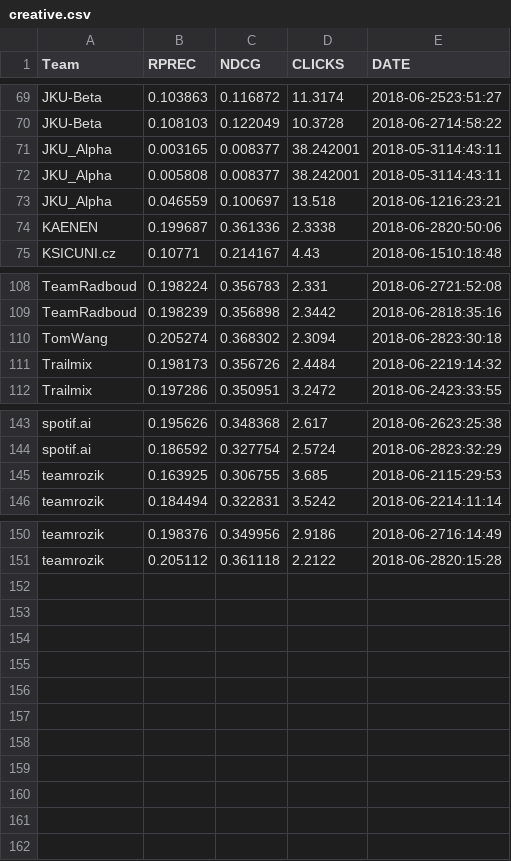
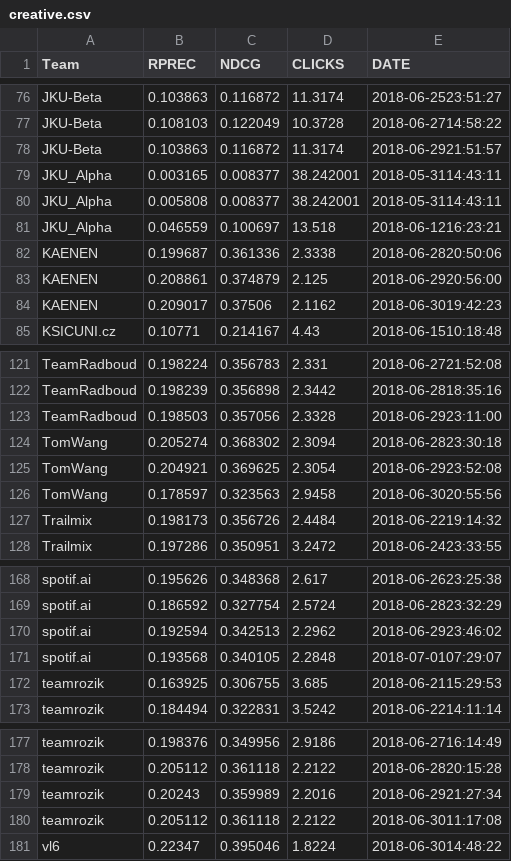
Before and after one commit to tmscarla/spotify-recsys-challenge, a CSV file: scores/creative/creative.csv, drawn as a sheet; only a part is shown, gaps mark what is left out; the diff covers the shown part only.

```diff
--- a/scores/creative/creative.csv
+++ b/scores/creative/creative.csv
@@ -70,2 +77,3 @@ JKU-Beta	0.103863	0.116872	11.3174	2018-06-2523:51:27
 JKU-Beta	0.108103	0.122049	10.3728	2018-06-2714:58:22
+JKU-Beta	0.103863	0.116872	11.3174	2018-06-2921:51:57
 JKU_Alpha	0.003165	0.008377	38.242001	2018-05-3114:43:11
@@ -74,2 +82,4 @@ JKU_Alpha	0.046559	0.100697	13.518	2018-06-1216:23:21
 KAENEN	0.199687	0.361336	2.3338	2018-06-2820:50:06
+KAENEN	0.208861	0.374879	2.125	2018-06-2920:56:00
+KAENEN	0.209017	0.37506	2.1162	2018-06-3019:42:23
 KSICUNI.cz	0.10771	0.214167	4.43	2018-06-1510:18:48
@@ -109,3 +122,6 @@ TeamRadboud	0.198224	0.356783	2.331	2018-06-2721:52:08
 TeamRadboud	0.198239	0.356898	2.3442	2018-06-2818:35:16
+TeamRadboud	0.198503	0.357056	2.3328	2018-06-2923:11:00
 TomWang	0.205274	0.368302	2.3094	2018-06-2823:30:18
+TomWang	0.204921	0.369625	2.3054	2018-06-2923:52:08
+TomWang	0.178597	0.323563	2.9458	2018-06-3020:55:56
 Trailmix	0.198173	0.356726	2.4484	2018-06-2219:14:32
@@ -144,2 +169,4 @@ spotif.ai	0.195626	0.348368	2.617	2018-06-2623:25:38
 spotif.ai	0.186592	0.327754	2.5724	2018-06-2823:32:29
+spotif.ai	0.192594	0.342513	2.2962	2018-06-2923:46:02
+spotif.ai	0.193568	0.340105	2.2848	2018-07-0107:29:07
 teamrozik	0.163925	0.306755	3.685	2018-06-2115:29:53
@@ -151 +178,4 @@ teamrozik	0.198376	0.349956	2.9186	2018-06-2716:14:49
 teamrozik	0.205112	0.361118	2.2122	2018-06-2820:15:28
+teamrozik	0.20243	0.359989	2.2016	2018-06-2921:27:34
+teamrozik	0.205112	0.361118	2.2122	2018-06-3011:17:08
+vl6	0.22347	0.395046	1.8224	2018-06-3014:48:22
```
Also changed, not shown: 19 added rows elsewhere in this file, scores/creative/actual_creative.csv, scores/main/actual_main.csv, 1 other file.
